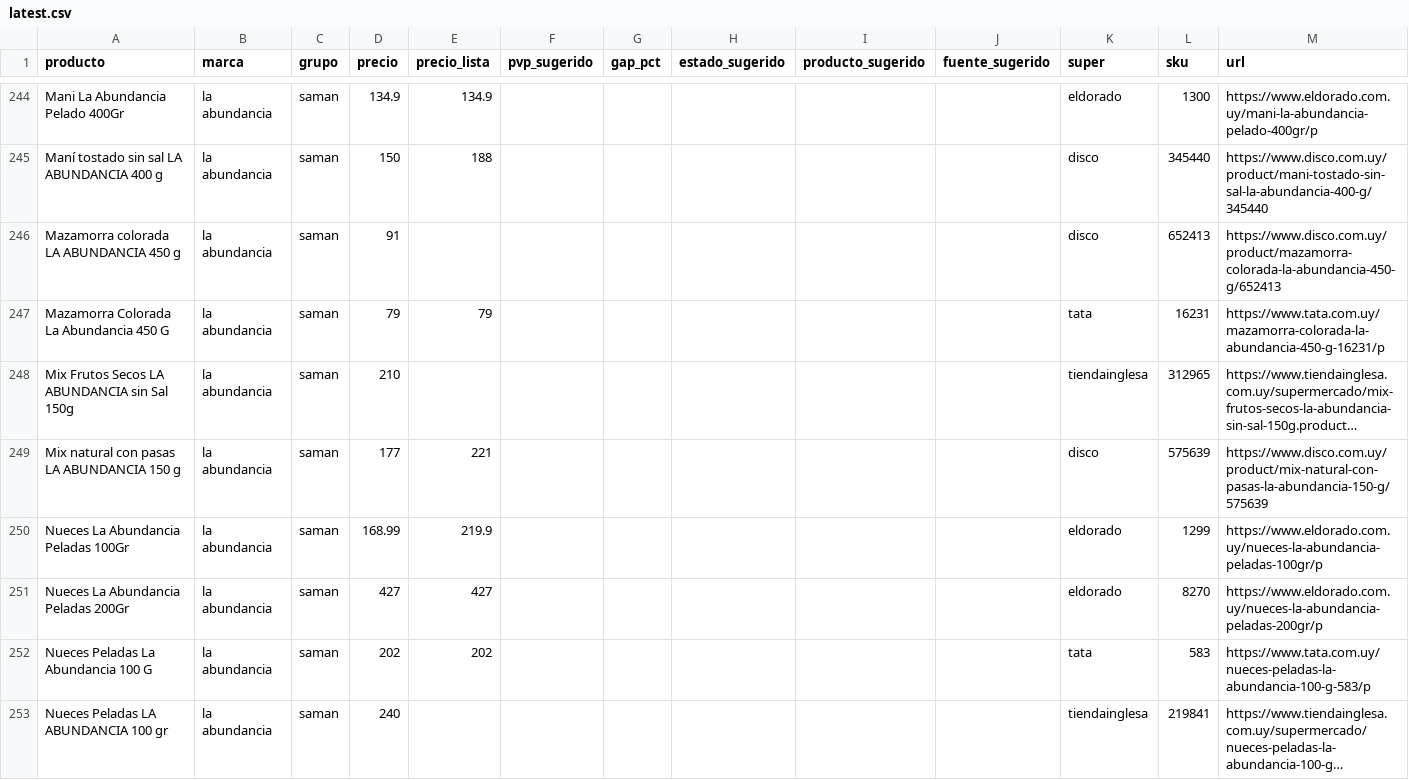
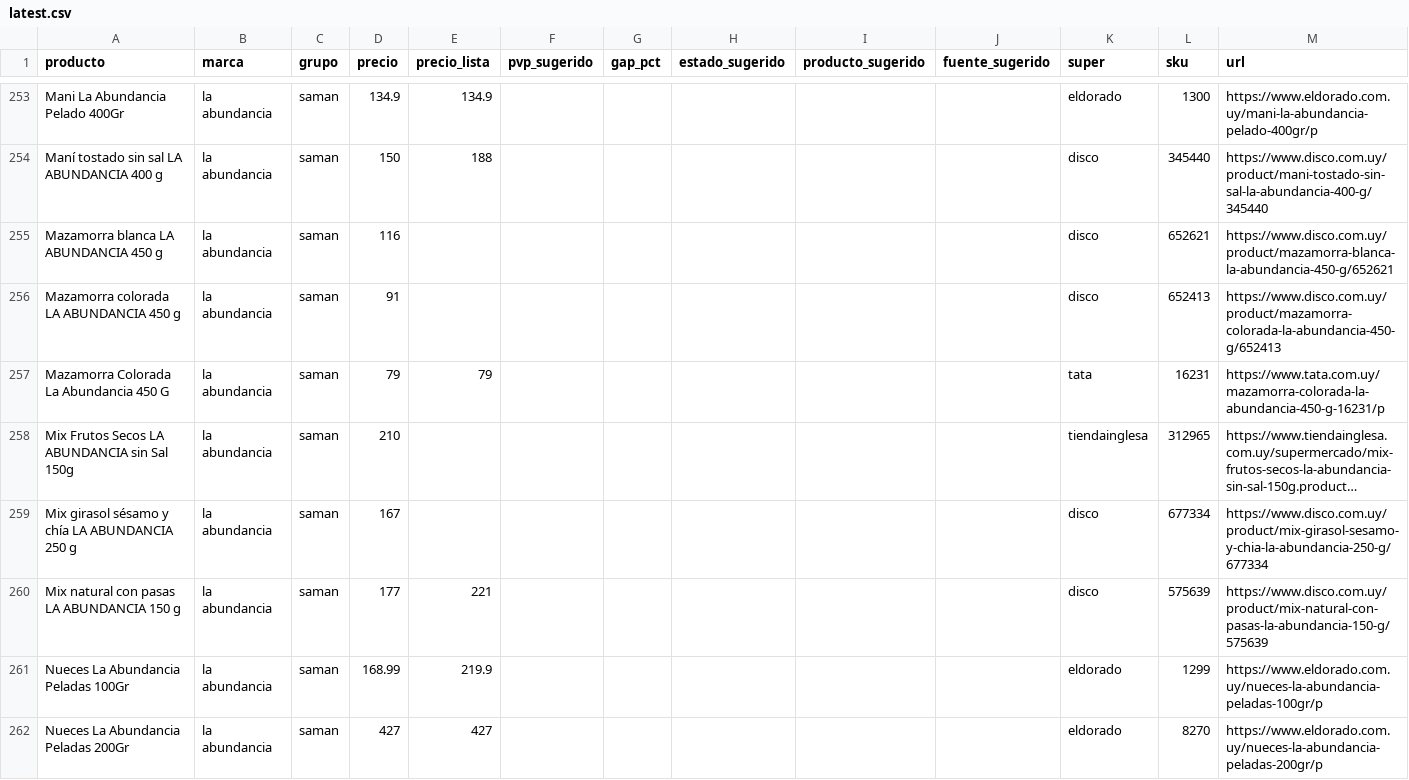
Before and after one commit to ignaciocasuriaga-dot/gondola-SAMAN, a CSV file: public/data/latest.csv, drawn as a sheet; only a part is shown, gaps mark what is left out; the shorter side is filled out with more unchanged rows; long unchanged cells end in …; the diff covers the shown part only; the diff names each change by its address in the sheet, - before the commit and + after, or states it on an @@ line.

```diff
--- a/public/data/latest.csv
+++ b/public/data/latest.csv
+row 255: Mazamorra blanca LA ABUNDANCIA 450 g | la abundancia | saman | 116 |  |  |  |  |  |  | disco | 652621 | https://www.disco.com.uy/product/mazamorra-blanca-la-abundancia-450-g/652621
+row 259: Mix girasol sésamo y chía LA ABUNDANCIA 250 g | la abundancia | saman | 167 |  |  |  |  |  |  | disco | 677334 | https://www.disco.com.uy/product/mix-girasol-sesamo-y-chia-la-abundancia-250-g/677334
```
Also changed, not shown: 18 added rows elsewhere in this file, 3 other files.
